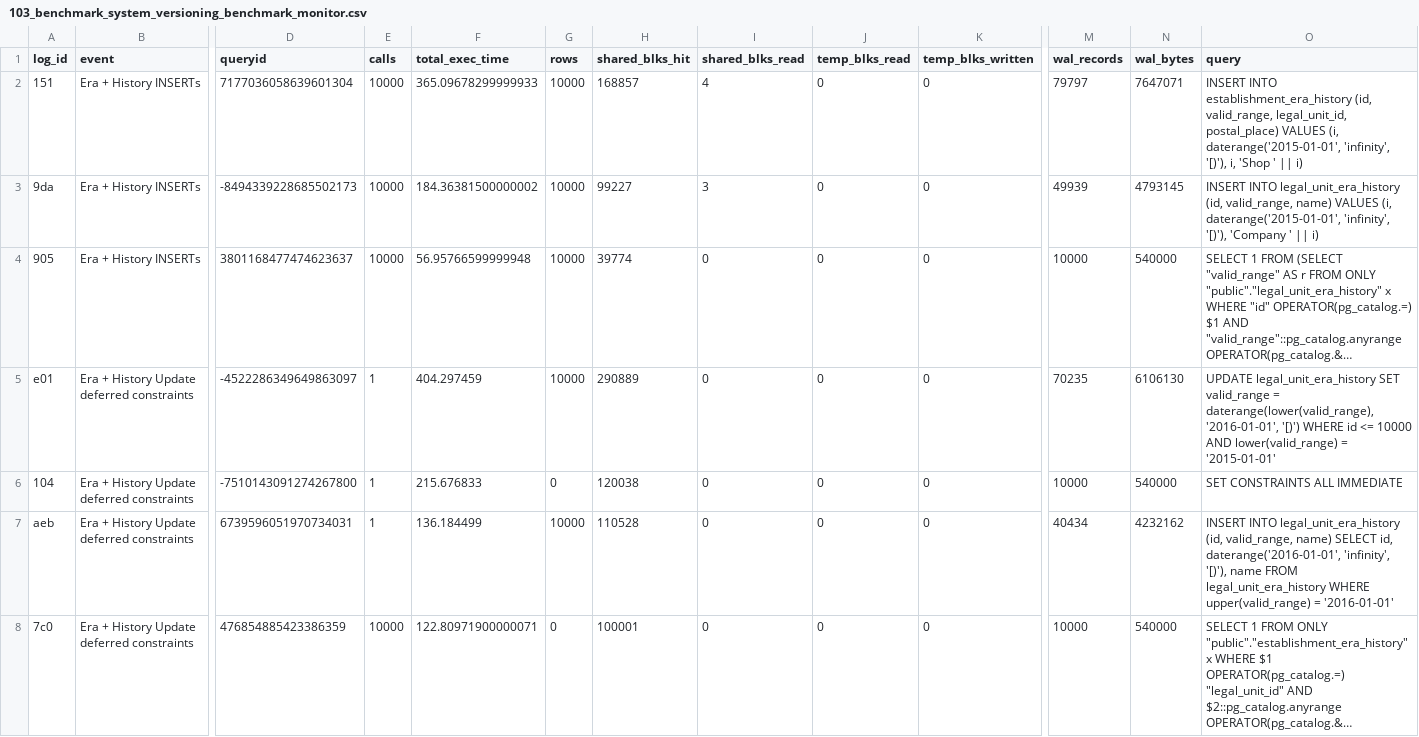
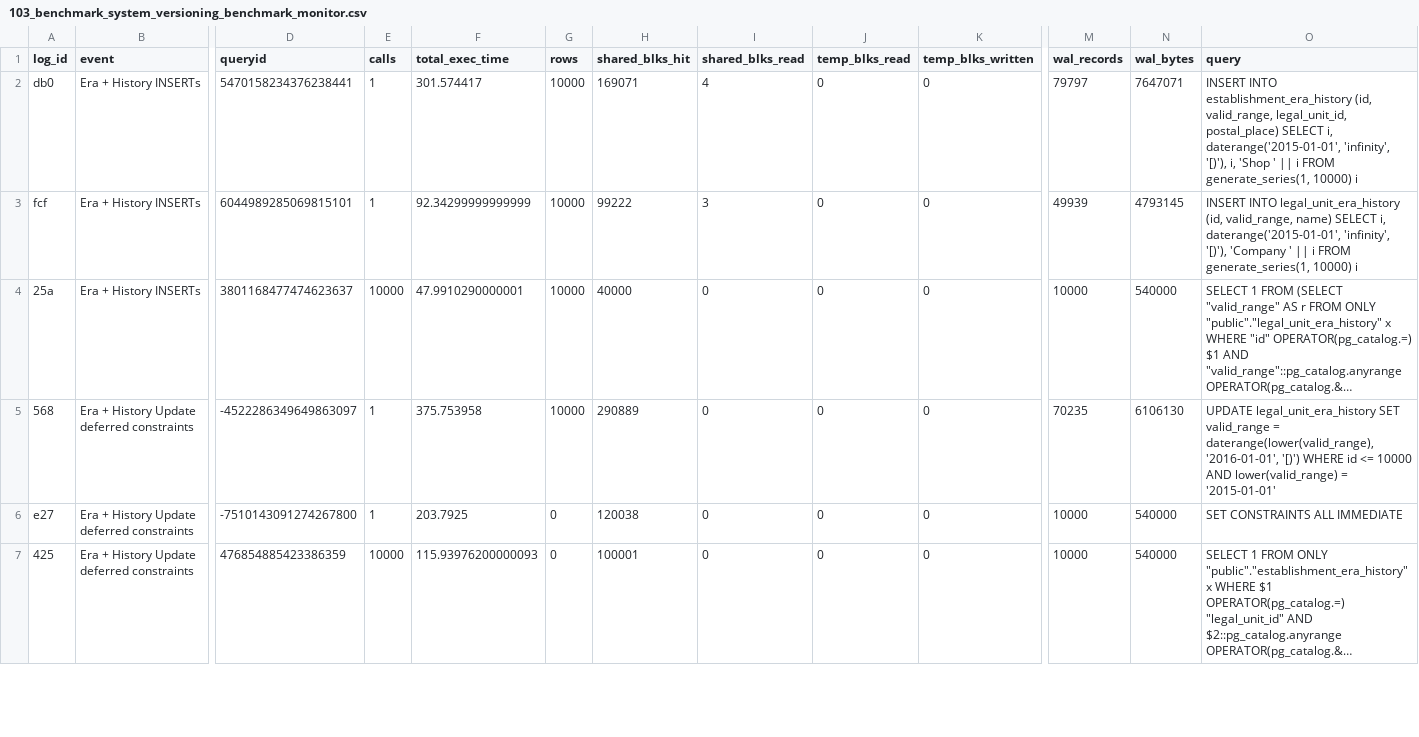
Before and after one commit to veridit/sql_saga, a CSV file: expected/performance/103_benchmark_system_versioning_benchmark_monitor.csv, drawn as a sheet; only a part is shown, gaps mark what is left out; long unchanged cells end in …; removed rows and columns are numbered as before the commit, all else as after; rows hold the shown columns only; the diff covers the shown part only; the diff names each change by its address in the sheet, - before the commit and + after, or states it on an @@ line.

```diff
--- a/expected/performance/103_benchmark_system_versioning_benchmark_monitor.csv
+++ b/expected/performance/103_benchmark_system_versioning_benchmark_monitor.csv
-A2 (log_id): 151
+A2 (log_id): db0
-D2 (queryid): 7177036058639601304
+D2 (queryid): 5470158234376238441
-E2:E3 (calls): 10000
+E2:E3 (calls): 1
-F2 (total_exec_time): 365.09678299999933
+F2 (total_exec_time): 301.574417
-H2 (shared_blks_hit): 168857
+H2 (shared_blks_hit): 169071
-O2 (query): …legal_unit_id, postal_place) VALUES (i, daterange('2015-01-01', 'infinity', '[)'), i, 'Shop ' || i)
+O2 (query): …legal_unit_id, postal_place) SELECT i, daterange('2015-01-01', 'infinity', '[)'), i, 'Shop ' || i FROM generate_series(1, 10000) i
-A3 (log_id): 9da
+A3 (log_id): fcf
-D3 (queryid): -8494339228685502173
+D3 (queryid): 6044989285069815101
-F3 (total_exec_time): 184.36381500000002
+F3 (total_exec_time): 92.34299999999999
-H3 (shared_blks_hit): 99227
+H3 (shared_blks_hit): 99222
-O3 (query): …valid_range, name) VALUES (i, daterange('2015-01-01', 'infinity', '[)'), 'Company ' || i)
+O3 (query): …valid_range, name) SELECT i, daterange('2015-01-01', 'infinity', '[)'), 'Company ' || i FROM generate_series(1, 10000) i
-A4 (log_id): 905
+A4 (log_id): 25a
-F4 (total_exec_time): 56.95766599999948
+F4 (total_exec_time): 47.9910290000001
-H4 (shared_blks_hit): 39774
+H4 (shared_blks_hit): 40000
-A5 (log_id): e01
+A5 (log_id): 568
-F5 (total_exec_time): 404.297459
+F5 (total_exec_time): 375.753958
-A6 (log_id): 104
+A6 (log_id): e27
-F6 (total_exec_time): 215.676833
+F6 (total_exec_time): 203.7925
-row 7: aeb | Era + History Update deferred constraints | 6739596051970734031 | 1 | 136.184499 | 10000 | 110528 | 0 | 0 | 0 | 40434 | 4232162 | INSERT INTO legal_unit_era_history (id, valid_range, name) SELECT id, daterange('2016-01-01', 'infinity', '[)'), name FROM legal_unit_era_history WHERE upper(valid_range) = '2016-01-01'
-A7 (log_id): 7c0
+A7 (log_id): 425
-F7 (total_exec_time): 122.80971900000071
+F7 (total_exec_time): 115.93976200000093
```
Also changed, not shown: 2 added rows, 3 removed rows and 31 edited cells elsewhere in this file, expected/performance/101_benchmark_temporal_merge_benchmark_monitor.csv, expected/performance/104_benchmark_range_only_monitor.csv, 24 other files.
